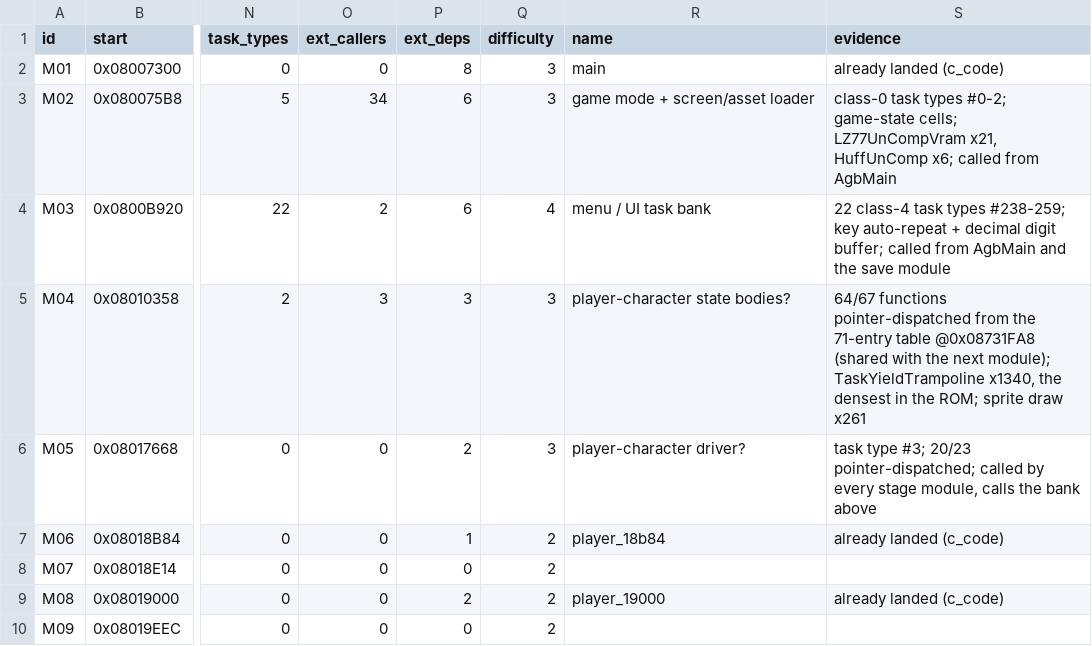
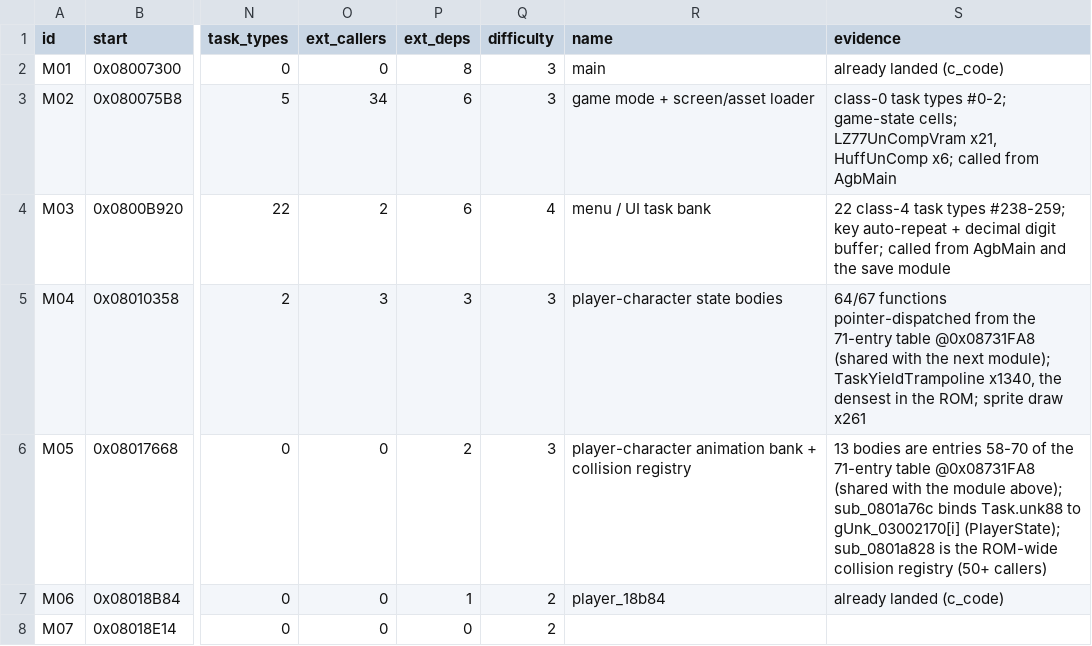
Before and after one commit to overjt/knidl, a CSV file: docs/analysis/module-map.csv, drawn as a sheet; only a part is shown, gaps mark what is left out; the shorter side is filled out with more unchanged rows; the diff names each change by its address in the sheet, - before the commit and + after, or states it on an @@ line.

```diff
--- a/docs/analysis/module-map.csv
+++ b/docs/analysis/module-map.csv
-R5 (name): player-character state bodies?
+R5 (name): player-character state bodies
-R6 (name): player-character driver?
+R6 (name): player-character animation bank + collision registry
-S6 (evidence): task type #3; 20/23 pointer-dispatched; called by every stage module, calls the bank above
+S6 (evidence): 13 bodies are entries 58-70 of the 71-entry table @0x08731FA8 (shared with the module above); sub_0801a76c binds Task.unk88 to gUnk_03002170[i] (PlayerState); sub_0801a828 is the ROM-wide collision registry (50+ callers)
```
Also changed, not shown: 4 other files.
